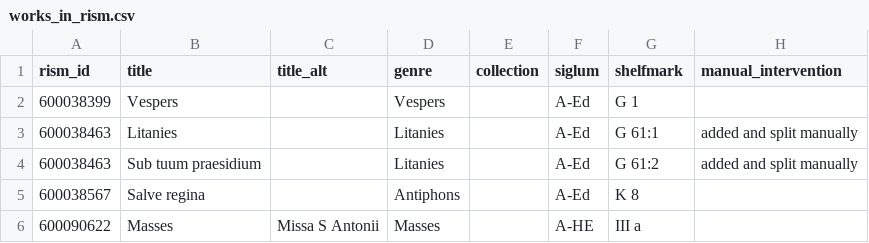
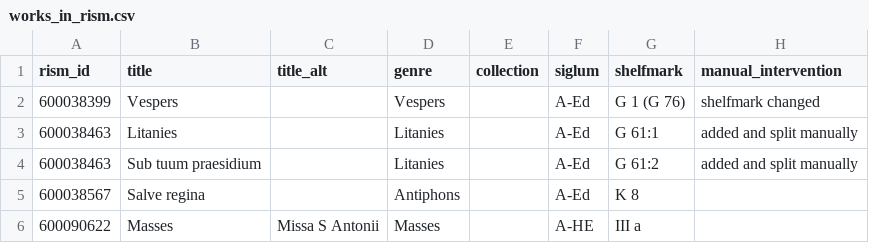
Before and after one commit to edition-esser-skala/tuma-catalogue-of-works, a CSV file: data/works_in_rism.csv, drawn as a sheet; only a part is shown.

```diff
--- a/data/works_in_rism.csv
+++ b/data/works_in_rism.csv
@@ -1,3 +1,3 @@
 rism_id,title,title_alt,genre,collection,siglum,shelfmark,manual_intervention
-600038399,Vespers,,Vespers,,A-Ed,G 1,
+600038399,Vespers,,Vespers,,A-Ed,G 1 (G 76),shelfmark changed
 600038463,Litanies,,Litanies,,A-Ed,G 61:1,added and split manually
```
Also changed, not shown: data/catalogue_works.csv, 16 other files.
